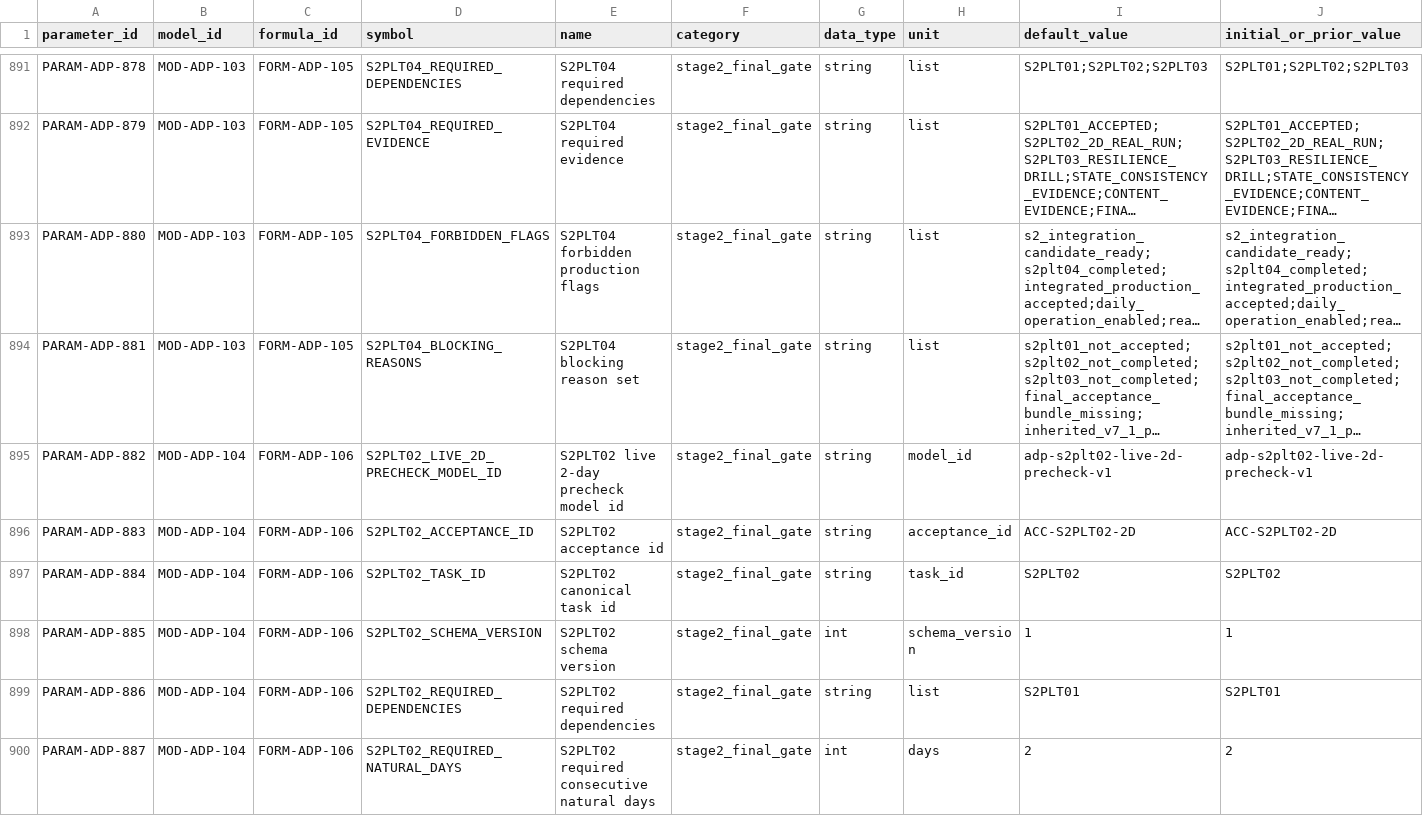
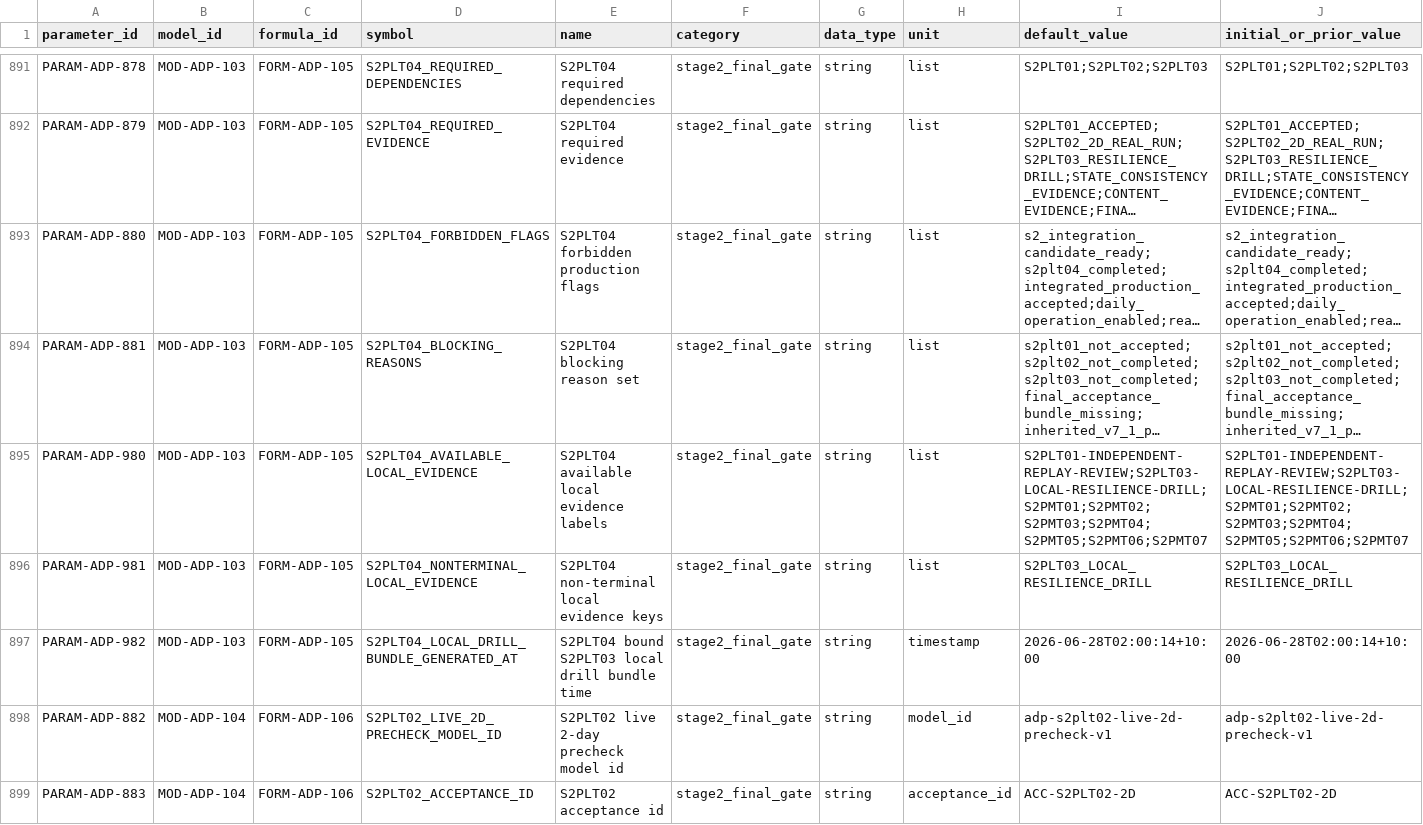
Before and after one commit to LinzeColin/MetaDatabase, a CSV file: arxiv-daily-push/docs/governance/parameter_registry.csv, drawn as a sheet; only a part is shown, gaps mark what is left out; the shorter side is filled out with more unchanged rows; long unchanged cells end in …; rows hold the shown columns only; the diff names each change by its address in the sheet, - before the commit and + after, or states it on an @@ line.

Commit message:
Sync ADP S2PLT04 local drill evidence

```diff
--- a/arxiv-daily-push/docs/governance/parameter_registry.csv
+++ b/arxiv-daily-push/docs/governance/parameter_registry.csv
+row 895: PARAM-ADP-980 | MOD-ADP-103 | FORM-ADP-105 | S2PLT04_AVAILABLE_LOCAL_EVIDENCE | S2PLT04 available local evidence labels | stage2_final_gate | string | list | S2PLT01-INDEPENDENT-REPLAY-REVIEW;S2PLT03-LOCAL-RESILIENCE-DRILL;S2PMT01;S2PMT02;S2PMT03;S2PMT04;S2PMT05;S2PMT06;S2PMT07 | S2PLT01-INDEPENDENT-REPLAY-REVIEW;S2PLT03-LOCAL-RESILIENCE-DRILL;S2PMT01;S2PMT02;S2PMT03;S2PMT04;S2PMT05;S2PMT06;S2PMT07
+row 896: PARAM-ADP-981 | MOD-ADP-103 | FORM-ADP-105 | S2PLT04_NONTERMINAL_LOCAL_EVIDENCE | S2PLT04 non-terminal local evidence keys | stage2_final_gate | string | list | S2PLT03_LOCAL_RESILIENCE_DRILL | S2PLT03_LOCAL_RESILIENCE_DRILL
+row 897: PARAM-ADP-982 | MOD-ADP-103 | FORM-ADP-105 | S2PLT04_LOCAL_DRILL_BUNDLE_GENERATED_AT | S2PLT04 bound S2PLT03 local drill bundle time | stage2_final_gate | string | timestamp | 2026-06-28T02:00:14+10:00 | 2026-06-28T02:00:14+10:00
```
Also changed, not shown: arxiv-daily-push/docs/governance/TRACEABILITY_MATRIX.csv, 21 other files.
